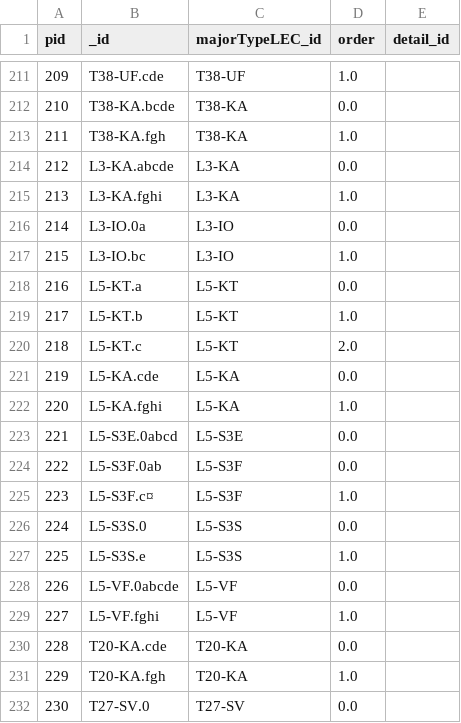
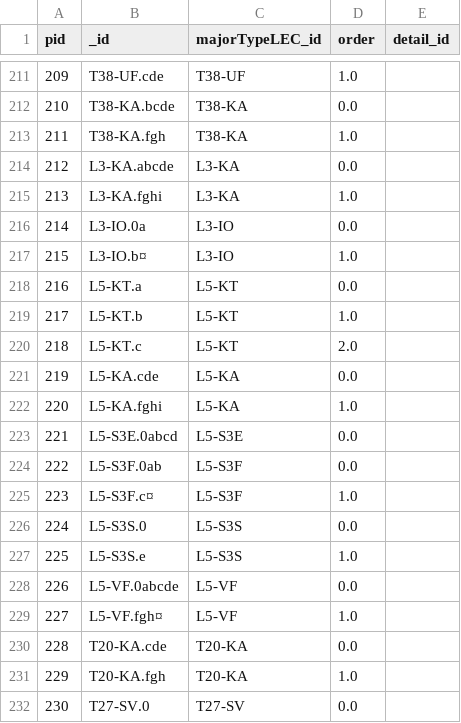
Before and after one commit to MichalTorma/natur-i-norge, a CSV file: scripts/database/tables/db_export/nin_StandardSegment.csv, drawn as a sheet; only a part is shown, gaps mark what is left out.

```diff
--- a/scripts/database/tables/db_export/nin_StandardSegment.csv
+++ b/scripts/database/tables/db_export/nin_StandardSegment.csv
@@ -216,3 +216,3 @@ pid,_id,majorTypeLEC_id,order,detail_id
 214,L3-IO.0a,L3-IO,0.0,
-215,L3-IO.bc,L3-IO,1.0,
+215,L3-IO.b¤,L3-IO,1.0,
 216,L5-KT.a,L5-KT,0.0,
@@ -228,3 +228,3 @@ pid,_id,majorTypeLEC_id,order,detail_id
 226,L5-VF.0abcde,L5-VF,0.0,
-227,L5-VF.fghi,L5-VF,1.0,
+227,L5-VF.fgh¤,L5-VF,1.0,
 228,T20-KA.cde,T20-KA,0.0,
```
Also changed, not shown: scripts/database/tables/db_export/nin_StandardSegmentElement.csv, 9 other files.
